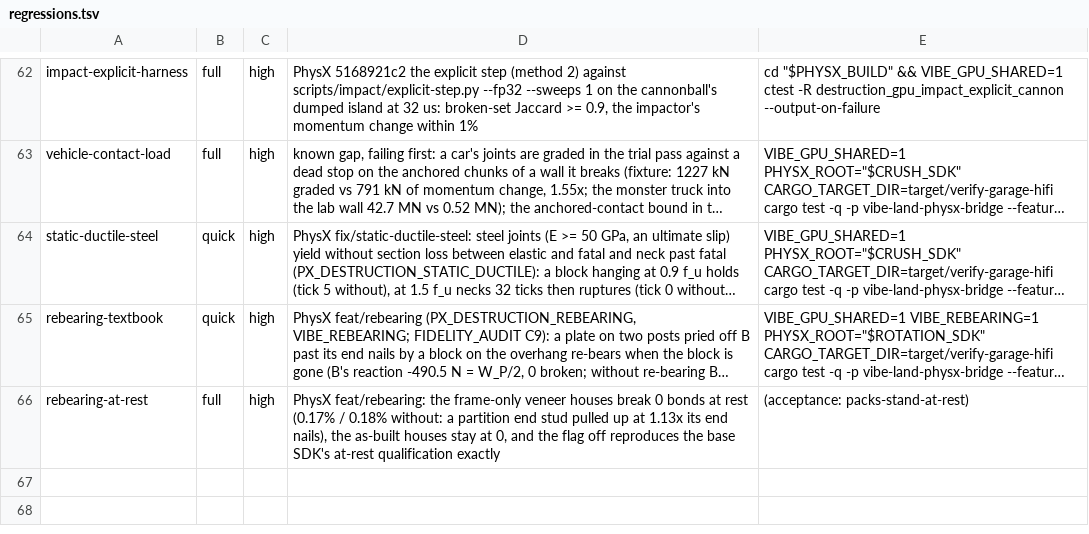
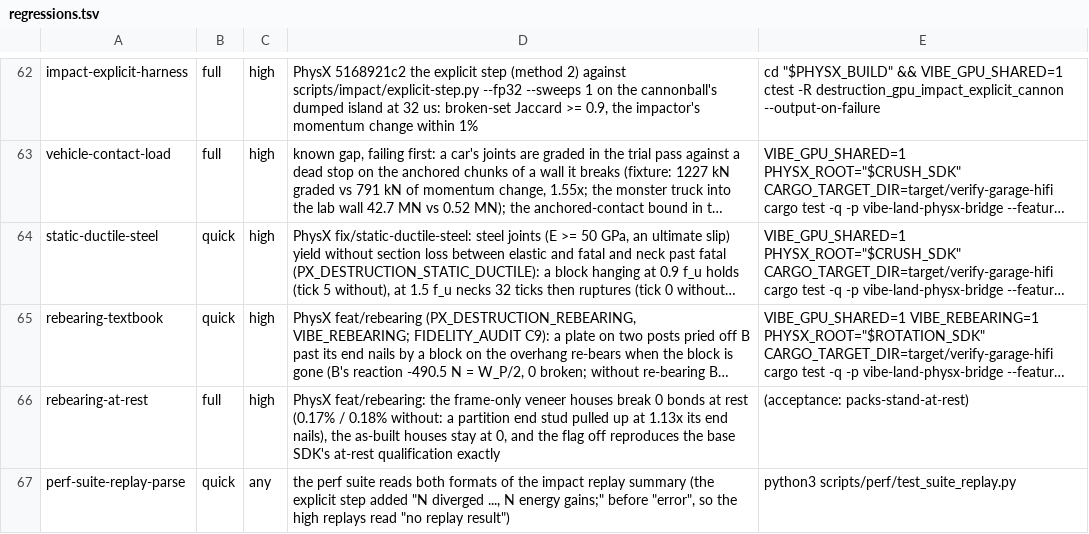
Before and after one commit to Glavin001/vibe-land, a TSV file: scripts/verify/regressions.tsv, drawn as a sheet; only a part is shown, gaps mark what is left out; long unchanged cells end in …; the diff names each change by its address in the sheet, - before the commit and + after, or states it on an @@ line.

```diff
--- a/scripts/verify/regressions.tsv
+++ b/scripts/verify/regressions.tsv
+row 67: perf-suite-replay-parse | quick | any | the perf suite reads both formats of the impact replay summary (the explicit step added "N diverged ..., N energy gains;" before "error", so the high replays read "no replay result") | python3 scripts/perf/test_suite_replay.py
```
Also changed, not shown: 2 other files.
